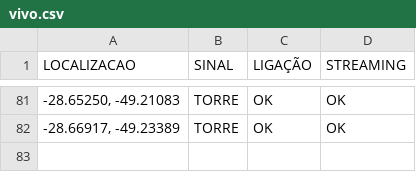
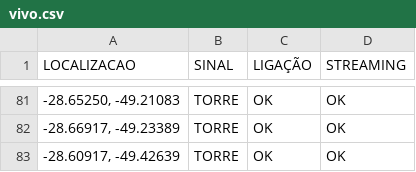
Before and after one commit to rafaelmanarin-network/mapa-cobertura, a CSV file: vivo.csv, drawn as a sheet; only a part is shown, gaps mark what is left out.

Commit message:
n8n-May 7, 2026

```diff
--- a/vivo.csv
+++ b/vivo.csv
@@ -82 +82,2 @@
 "-28.66917, -49.23389",TORRE,OK,OK
+"-28.60917, -49.42639",TORRE,OK,OK
```
